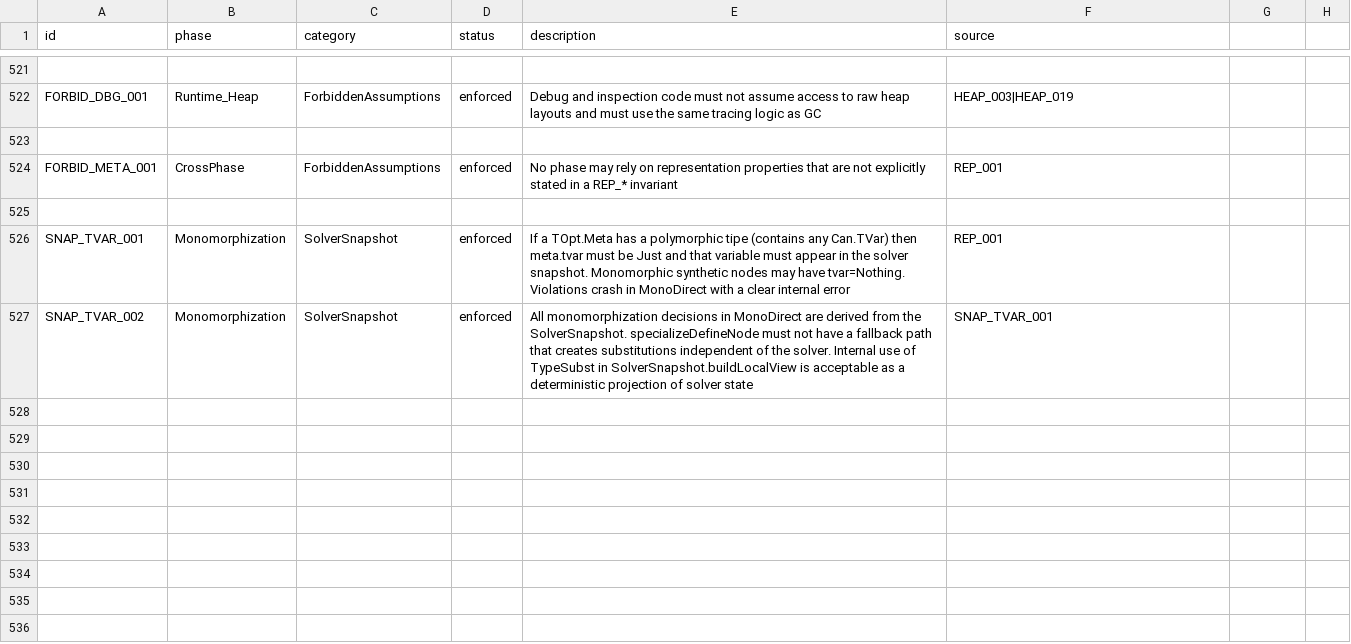
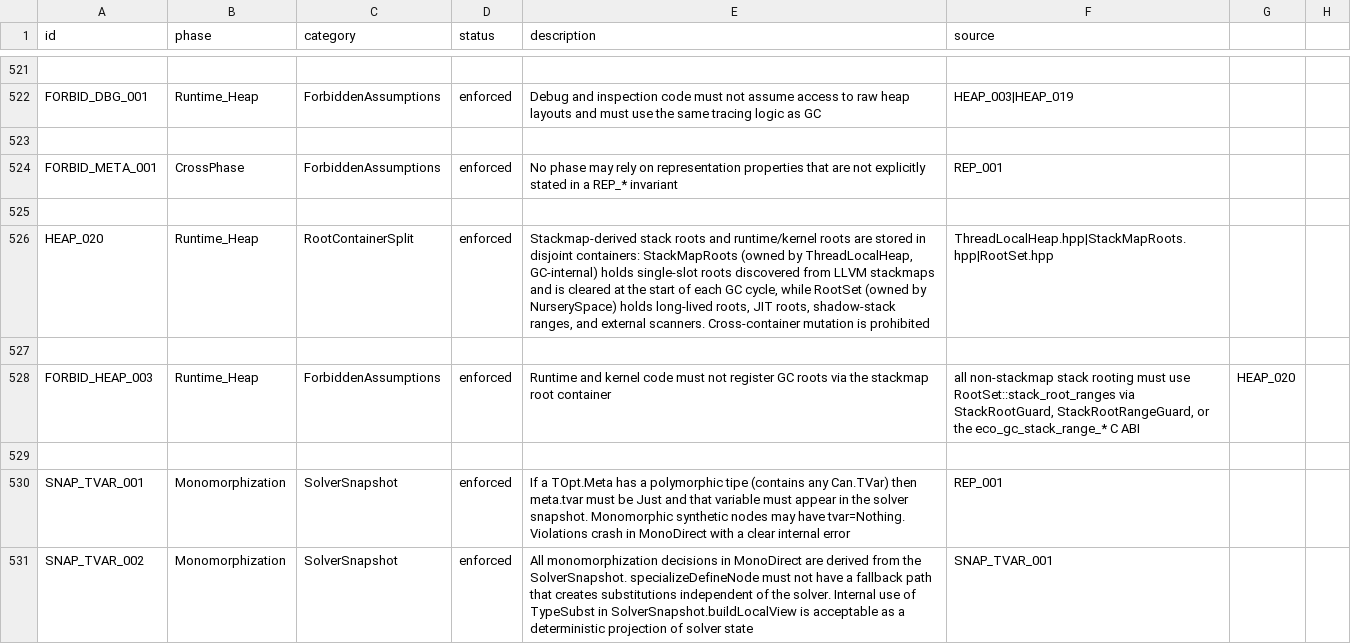
Before and after one commit to eco-lang/eco-compiler, a CSV file: design_docs/invariants.csv, drawn as a sheet; only a part is shown, gaps mark what is left out; the diff names each change by its address in the sheet, - before the commit and + after, or states it on an @@ line.

Commit message:
Split stackmap GC roots into a dedicated StackMapRoots container
Stackmap-derived roots and runtime/kernel roots previously shared RootSet::stack_roots, but the
stackmap collector clears that vector on every GC cycle, so any runtime root left in it would be
lost. Move stackmap roots into a new StackMapRoots class owned by ThreadLocalHeap and remove the
single-slot pushStackRoot/replaceHead/restoreStackRootPoint API from RootSet entirely, making it
structurally impossible for runtime or kernel code to register a root that the collector would
clobber.

Thread StackMapRoots explicitly through the minor and major GC paths: minorGC now takes the
container as a parameter and evacuates from it, while majorGC marks stackmap roots and stack root
ranges via explicit loops rather than folding them into collectRoots, which now returns only
long-lived roots.

Migrate all remaining callers of the removed API (Http.cpp, KernelHelpers.hpp, main.cpp) to
range-based rooting via pushStackRootRange, registering each pointer as a one-element range. Record
the split as invariant HEAP_020 and FORBID_HEAP_003, and update THEORY.md and the heap
representation theory doc to match.

```diff
--- a/design_docs/invariants.csv
+++ b/design_docs/invariants.csv
+row 526: HEAP_020 | Runtime_Heap | RootContainerSplit | enforced | Stackmap-derived stack roots and runtime/kernel roots are stored in disjoint containers: StackMapRoots (owned by ThreadLocalHeap, GC-internal) holds single-slot roots discovered from LLVM stackmaps and is cleared at the start of each GC cycle, while RootSet (owned by NurserySpace) holds long-lived roots, JIT roots, shadow-stack ranges, and external scanners. Cross-container mutation is prohibited | ThreadLocalHeap.hpp|StackMapRoots.hpp|RootSet.hpp
+row 527: (empty)
+row 528: FORBID_HEAP_003 | Runtime_Heap | ForbiddenAssumptions | enforced | Runtime and kernel code must not register GC roots via the stackmap root container | all non-stackmap stack rooting must use RootSet::stack_root_ranges via StackRootGuard, StackRootRangeGuard, or the eco_gc_stack_range_* C ABI | HEAP_020
+row 529: (empty)
```
Also changed, not shown: 13 other files.
